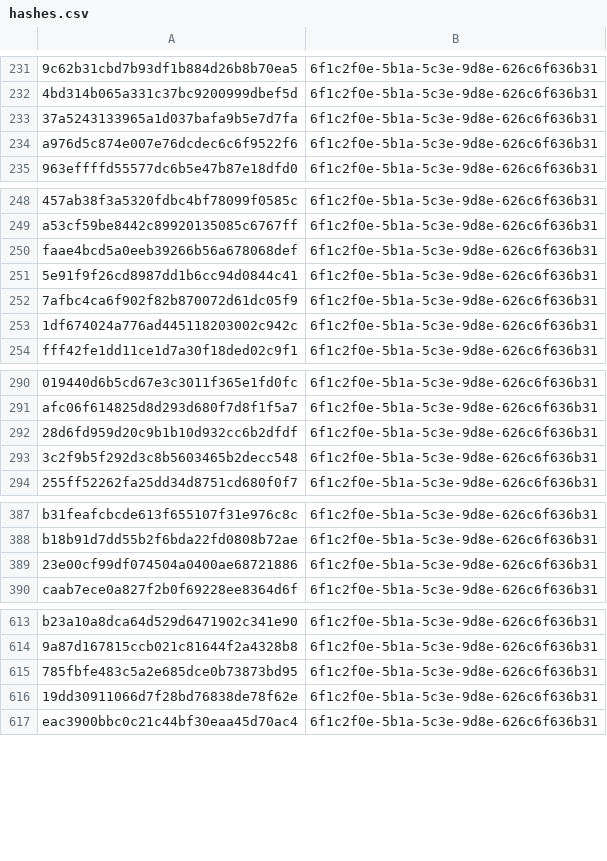
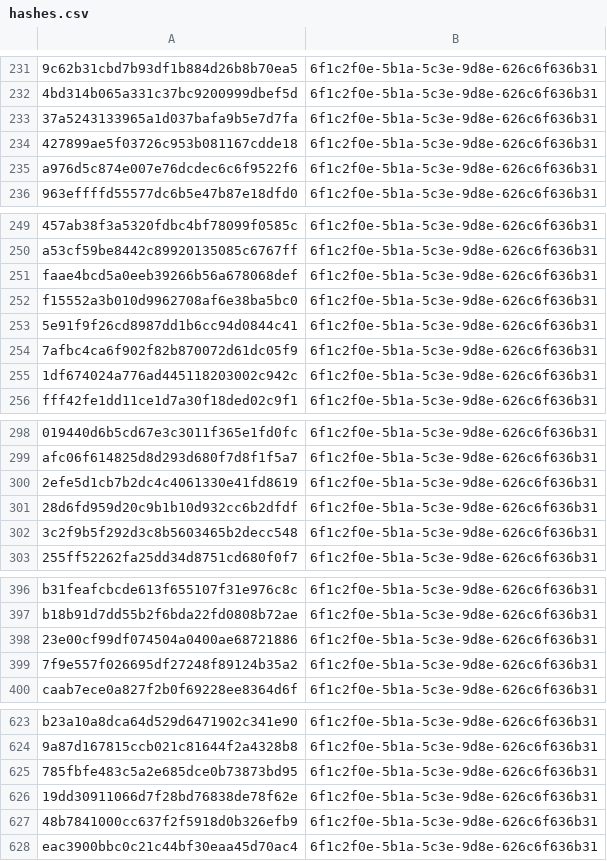
Before and after one commit to kotivahdit/blocklist, a CSV file: misp/hashes.csv, drawn as a sheet; only a part is shown, gaps mark what is left out; the diff covers the shown part only; the diff names each change by its address in the sheet, - before the commit and + after, or states it on an @@ line.

```diff
--- a/misp/hashes.csv
+++ b/misp/hashes.csv
+row 234: 427899ae5f03726c953b081167cdde18 | 6f1c2f0e-5b1a-5c3e-9d8e-626c6f636b31
+row 252: f15552a3b010d9962708af6e38ba5bc0 | 6f1c2f0e-5b1a-5c3e-9d8e-626c6f636b31
+row 300: 2efe5d1cb7b2dc4c4061330e41fd8619 | 6f1c2f0e-5b1a-5c3e-9d8e-626c6f636b31
+row 399: 7f9e557f026695df27248f89124b35a2 | 6f1c2f0e-5b1a-5c3e-9d8e-626c6f636b31
+row 627: 48b7841000cc637f2f5918d0b326efb9 | 6f1c2f0e-5b1a-5c3e-9d8e-626c6f636b31
```
Also changed, not shown: 22 added rows elsewhere in this file, 10 other files.
